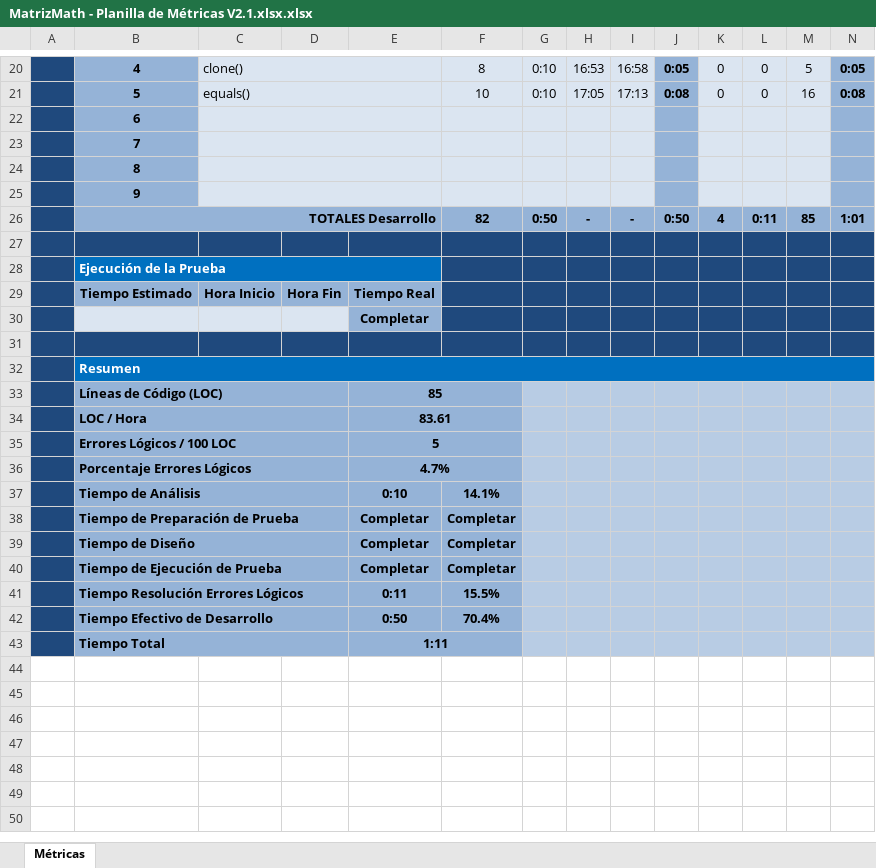
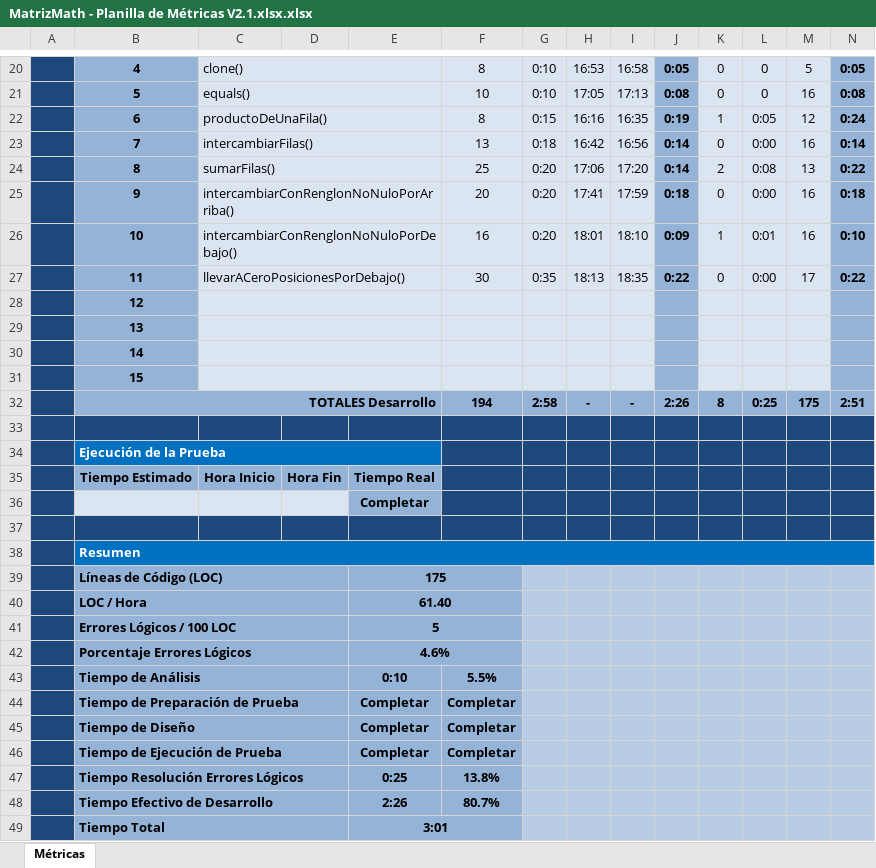
Before and after one commit to lucasmfrancini/PrograAvanzada, an Excel workbook: Documentacion/MatrizMath/MatrizMath - Planilla de Métricas V2.1.xlsx.xlsx, sheet Métricas, drawn as a sheet; only a part is shown, gaps mark what is left out; values as stored, in another font and other column widths than the file's, no borders; charts and pictures and conditional formats not drawn; removed rows and columns are numbered as before the commit, all else as after; the diff names each change by its address in the sheet, - before the commit and + after, or states it on an @@ line.

Commit message:
Actualizacion Métricas y Diagrama de Clases.

```diff
--- a/Documentacion/MatrizMath/MatrizMath - Planilla de Métricas V2.1.xlsx.xlsx (sheet Métricas)
+++ b/Documentacion/MatrizMath/MatrizMath - Planilla de Métricas V2.1.xlsx.xlsx (sheet Métricas)
+row 22:  | 6 | productoDeUnaFila() |  |  | 8 | 0:15 | 16:16 | 16:35 | 0:19 | 1 | 0:05 | 12 | 0:24
+row 23:  | 7 | intercambiarFilas() |  |  | 13 | 0:18 | 16:42 | 16:56 | 0:14 | 0 | 0:00 | 16 | 0:14
+row 24:  | 8 | sumarFilas() |  |  | 25 | 0:20 | 17:06 | 17:20 | 0:14 | 2 | 0:08 | 13 | 0:22
+row 25:  | 9 | intercambiarConRenglonNoNuloPorArriba() |  |  | 20 | 0:20 | 17:41 | 17:59 | 0:18 | 0 | 0:00 | 16 | 0:18
+row 26:  | 10 | intercambiarConRenglonNoNuloPorDebajo() |  |  | 16 | 0:20 | 18:01 | 18:10 | 0:09 | 1 | 0:01 | 16 | 0:10
+row 27:  | 11 | llevarACeroPosicionesPorDebajo() |  |  | 30 | 0:35 | 18:13 | 18:35 | 0:22 | 0 | 0:00 | 17 | 0:22
-B28: 6
+B28: 12
-B29: 7
+B29: 13
-B30: 8
+B30: 14
-B31: 9
+B31: 15
-row 26:  | TOTALES Desarrollo |  |  |  | 82 | 0:50 | - | - | 0:50 | 4 | 0:11 | 85 | 1:01
+row 32:  | TOTALES Desarrollo |  |  |  | 194 | 2:58 | - | - | 2:26 | 8 | 0:25 | 175 | 2:51
-E39: 85
+E39: 175
-E40: 83.61
+E40: 61.40
-E42: 4.7%
+E42: 4.6%
-F43: 14.1%
+F43: 5.5%
-row 41:  | Tiempo Resolución Errores Lógicos |  |  | 0:11 | 15.5%
-row 42:  | Tiempo Efectivo de Desarrollo |  |  | 0:50 | 70.4%
+row 47:  | Tiempo Resolución Errores Lógicos |  |  | 0:25 | 13.8%
+row 48:  | Tiempo Efectivo de Desarrollo |  |  | 2:26 | 80.7%
-E49: 1:11
+E49: 3:01
```
Also changed, not shown: formulas that keep their value, charts or pictures, 5 other files.
